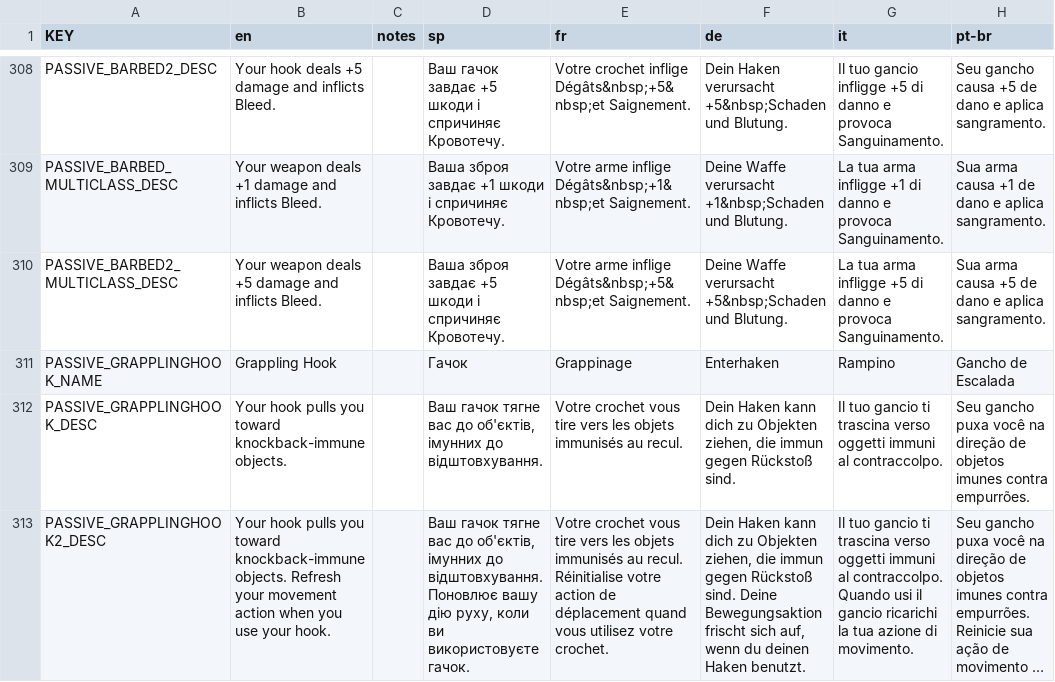
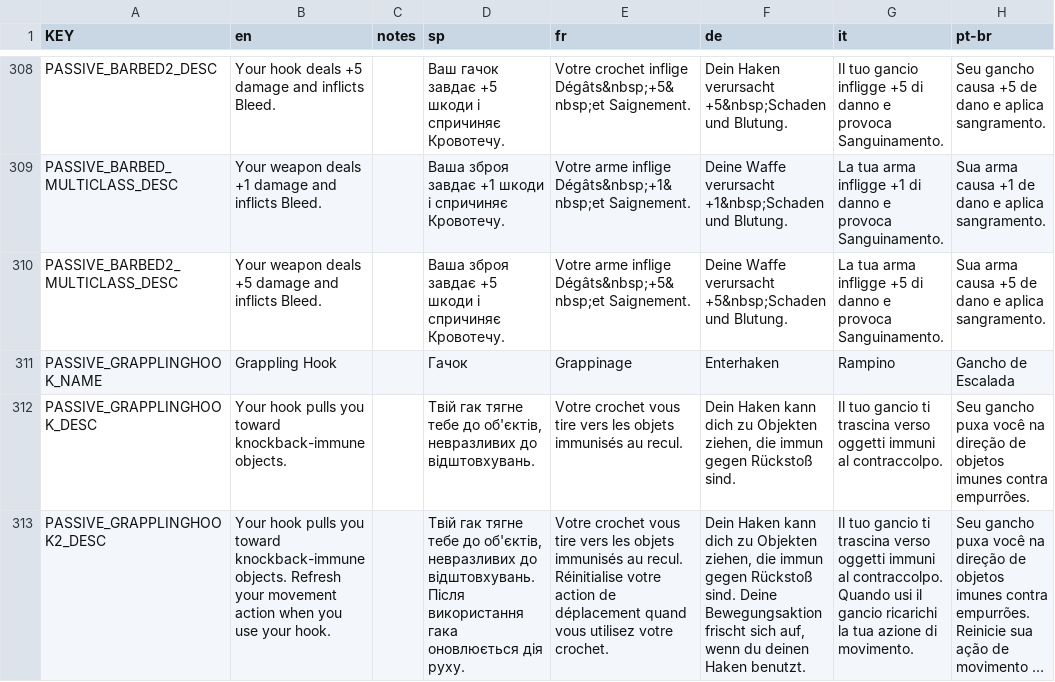
Before and after one commit to tarik02/mewgenics-uk, a CSV file: data/uk/translated/data/text/passives.csv, drawn as a sheet; only a part is shown, gaps mark what is left out; long unchanged cells end in …; the diff covers the shown part only; the diff names each change by its address in the sheet, - before the commit and + after, or states it on an @@ line.

```diff
--- a/data/uk/translated/data/text/passives.csv
+++ b/data/uk/translated/data/text/passives.csv
-D312 (sp): Ваш гачок тягне вас до об'єктів, імунних до відштовхування.
+D312 (sp): Твій гак тягне тебе до об'єктів, невразливих до відштовхувань.
-D313 (sp): Ваш гачок тягне вас до об'єктів, імунних до відштовхування. Поновлює вашу дію руху, коли ви використовуєте гачок.
+D313 (sp): Твій гак тягне тебе до об'єктів, невразливих до відштовхувань. Після використання гака оновлюється дія руху.
```
Also changed, not shown: 18 edited cells elsewhere in this file, data/uk/glossary.csv, data/uk/translated/data/text/additions.csv, 7 other files.
